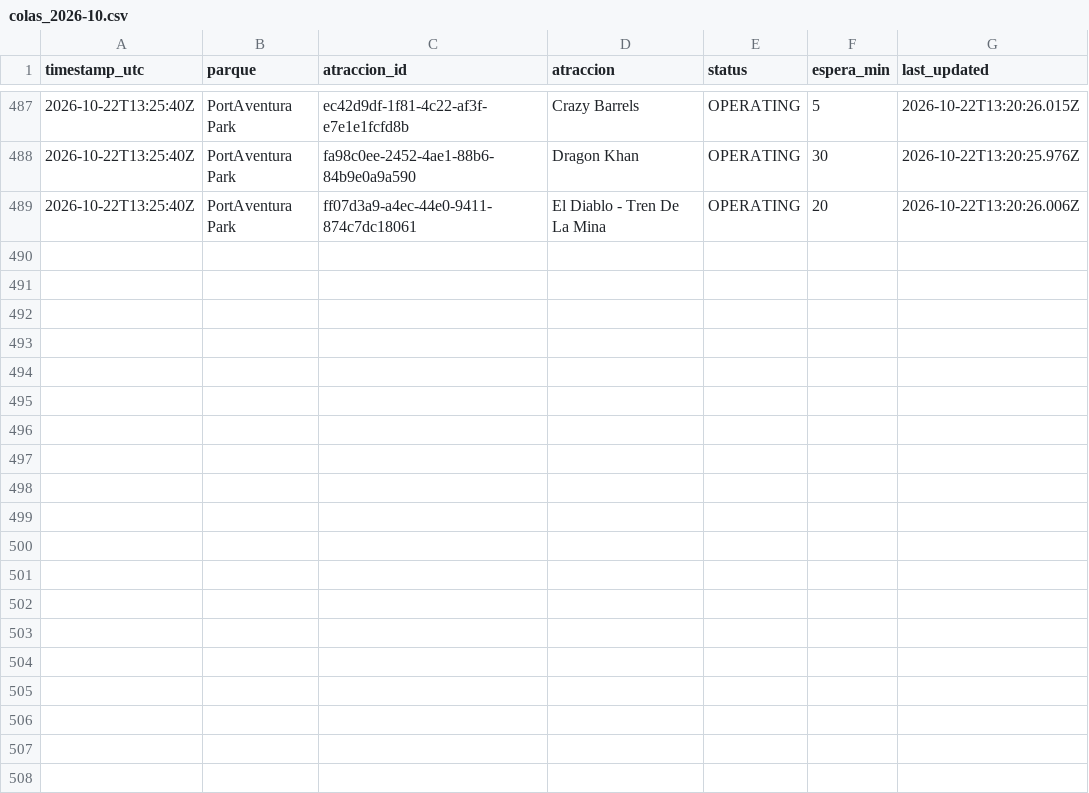
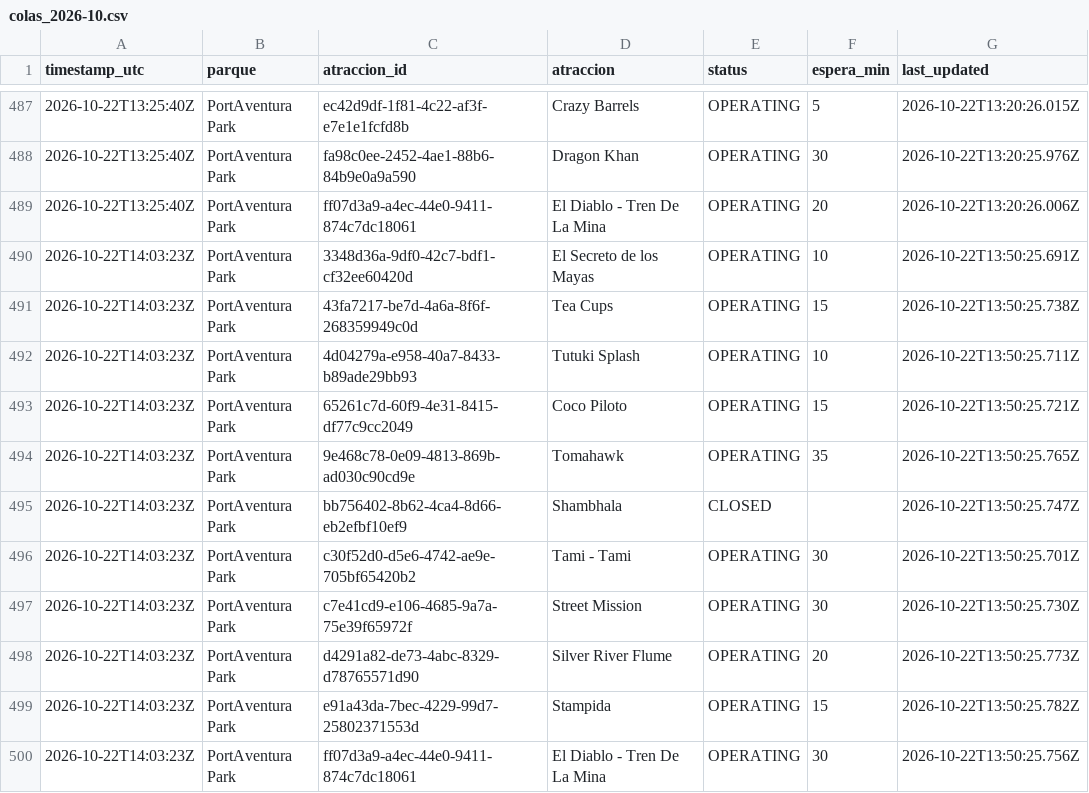
Before and after one commit to ridehunters/colas-portaventura, a CSV file: data/historico/colas_2026-10.csv, drawn as a sheet; only a part is shown, gaps mark what is left out.

```diff
--- a/data/historico/colas_2026-10.csv
+++ b/data/historico/colas_2026-10.csv
@@ -489 +489,12 @@ timestamp_utc,parque,atraccion_id,atraccion,status,espera_min,last_updated
 2026-10-22T13:25:40Z,PortAventura Park,ff07d3a9-a4ec-44e0-9411-874c7dc18061,El Diablo - Tren De La Mina,OPERATING,20,2026-10-22T13:20:26.006Z
+2026-10-22T14:03:23Z,PortAventura Park,3348d36a-9df0-42c7-bdf1-cf32ee60420d,El Secreto de los Mayas,OPERATING,10,2026-10-22T13:50:25.691Z
+2026-10-22T14:03:23Z,PortAventura Park,43fa7217-be7d-4a6a-8f6f-268359949c0d,Tea Cups,OPERATING,15,2026-10-22T13:50:25.738Z
+2026-10-22T14:03:23Z,PortAventura Park,4d04279a-e958-40a7-8433-b89ade29bb93,Tutuki Splash,OPERATING,10,2026-10-22T13:50:25.711Z
+2026-10-22T14:03:23Z,PortAventura Park,65261c7d-60f9-4e31-8415-df77c9cc2049,Coco Piloto,OPERATING,15,2026-10-22T13:50:25.721Z
+2026-10-22T14:03:23Z,PortAventura Park,9e468c78-0e09-4813-869b-ad030c90cd9e,Tomahawk,OPERATING,35,2026-10-22T13:50:25.765Z
+2026-10-22T14:03:23Z,PortAventura Park,bb756402-8b62-4ca4-8d66-eb2efbf10ef9,Shambhala,CLOSED,,2026-10-22T13:50:25.747Z
+2026-10-22T14:03:23Z,PortAventura Park,c30f52d0-d5e6-4742-ae9e-705bf65420b2,Tami - Tami,OPERATING,30,2026-10-22T13:50:25.701Z
+2026-10-22T14:03:23Z,PortAventura Park,c7e41cd9-e106-4685-9a7a-75e39f65972f,Street Mission,OPERATING,30,2026-10-22T13:50:25.730Z
+2026-10-22T14:03:23Z,PortAventura Park,d4291a82-de73-4abc-8329-d78765571d90,Silver River Flume,OPERATING,20,2026-10-22T13:50:25.773Z
+2026-10-22T14:03:23Z,PortAventura Park,e91a43da-7bec-4229-99d7-25802371553d,Stampida,OPERATING,15,2026-10-22T13:50:25.782Z
+2026-10-22T14:03:23Z,PortAventura Park,ff07d3a9-a4ec-44e0-9411-874c7dc18061,El Diablo - Tren De La Mina,OPERATING,30,2026-10-22T13:50:25.756Z
```
Also changed, not shown: data/historico/queuetimes_2026-10.csv.
